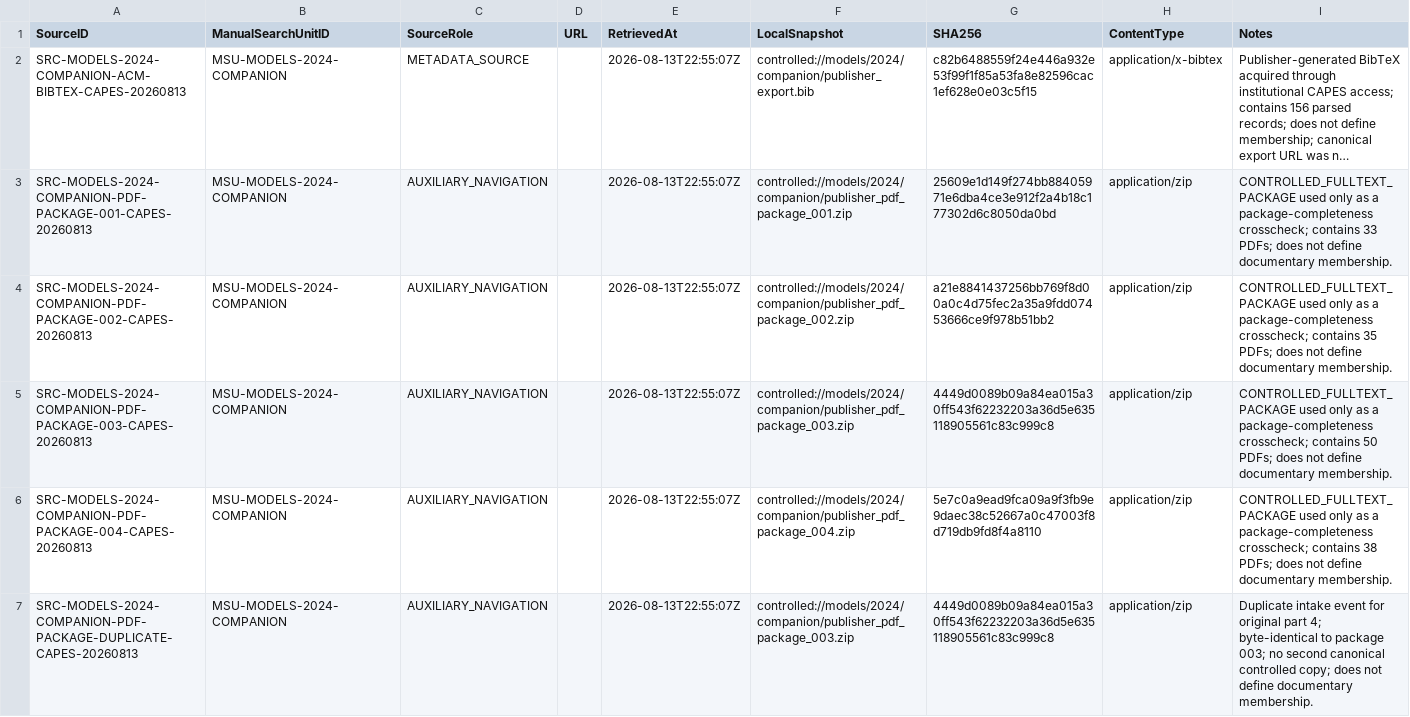
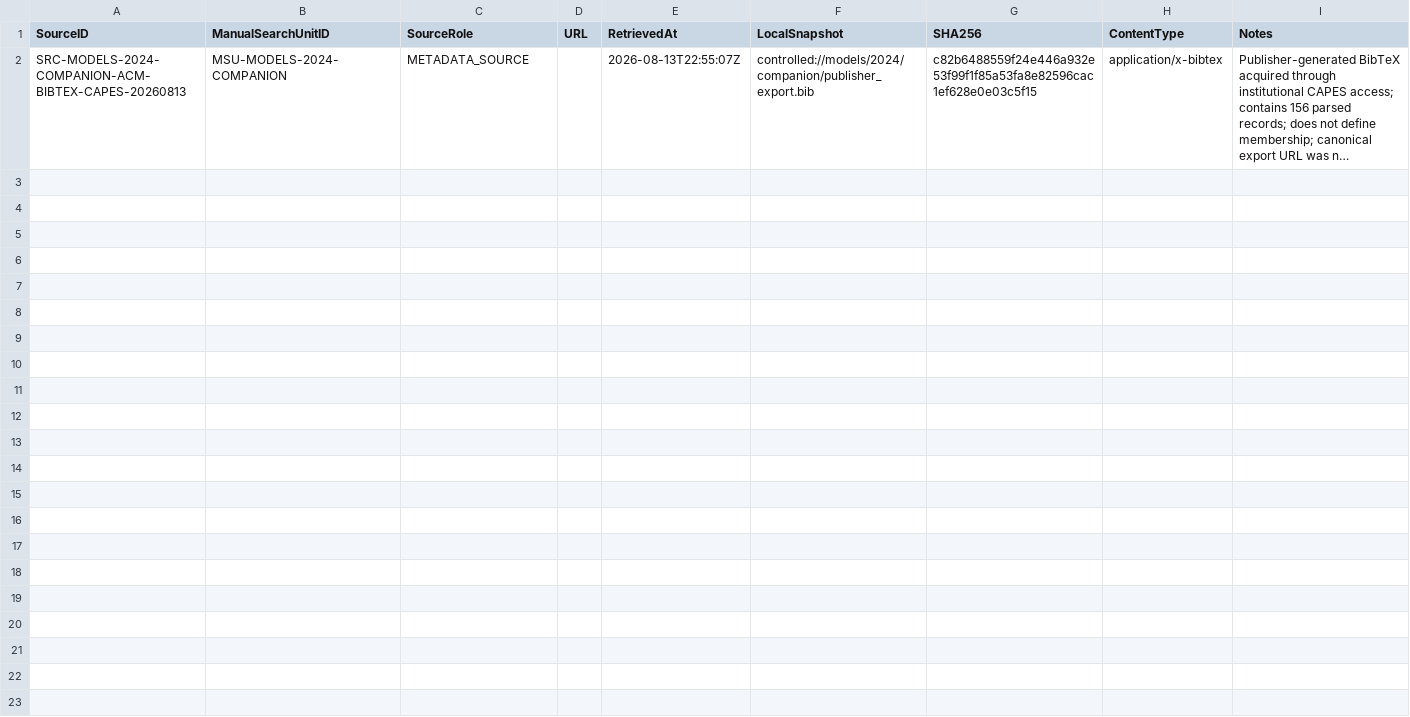
Before and after one commit to helaine-barreiros/uml-quality-study, a CSV file: search/manual/venues/models/2024/companion/source/source_manifest.csv, drawn as a sheet; long unchanged cells end in …; the diff names each change by its address in the sheet, - before the commit and + after, or states it on an @@ line.

Commit message:
docs: separate MODELS full-text packages from source manifests

```diff
--- a/search/manual/venues/models/2024/companion/source/source_manifest.csv
+++ b/search/manual/venues/models/2024/companion/source/source_manifest.csv
-row 3: SRC-MODELS-2024-COMPANION-PDF-PACKAGE-001-CAPES-20260813 | MSU-MODELS-2024-COMPANION | AUXILIARY_NAVIGATION |  | 2026-08-13T22:55:07Z | controlled://models/2024/companion/publisher_pdf_package_001.zip | 25609e1d149f274bb88405971e6dba4ce3e912f2a4b18c177302d6c8050da0bd | application/zip | CONTROLLED_FULLTEXT_PACKAGE used only as a package-completeness crosscheck; contains 33 PDFs; does not define documentary membership.
-row 4: SRC-MODELS-2024-COMPANION-PDF-PACKAGE-002-CAPES-20260813 | MSU-MODELS-2024-COMPANION | AUXILIARY_NAVIGATION |  | 2026-08-13T22:55:07Z | controlled://models/2024/companion/publisher_pdf_package_002.zip | a21e8841437256bb769f8d00a0c4d75fec2a35a9fdd07453666ce9f978b51bb2 | application/zip | CONTROLLED_FULLTEXT_PACKAGE used only as a package-completeness crosscheck; contains 35 PDFs; does not define documentary membership.
-row 5: SRC-MODELS-2024-COMPANION-PDF-PACKAGE-003-CAPES-20260813 | MSU-MODELS-2024-COMPANION | AUXILIARY_NAVIGATION |  | 2026-08-13T22:55:07Z | controlled://models/2024/companion/publisher_pdf_package_003.zip | 4449d0089b09a84ea015a30ff543f62232203a36d5e635118905561c83c999c8 | application/zip | CONTROLLED_FULLTEXT_PACKAGE used only as a package-completeness crosscheck; contains 50 PDFs; does not define documentary membership.
-row 6: SRC-MODELS-2024-COMPANION-PDF-PACKAGE-004-CAPES-20260813 | MSU-MODELS-2024-COMPANION | AUXILIARY_NAVIGATION |  | 2026-08-13T22:55:07Z | controlled://models/2024/companion/publisher_pdf_package_004.zip | 5e7c0a9ead9fca09a9f3fb9e9daec38c52667a0c47003f8d719db9fd8f4a8110 | application/zip | CONTROLLED_FULLTEXT_PACKAGE used only as a package-completeness crosscheck; contains 38 PDFs; does not define documentary membership.
-row 7: SRC-MODELS-2024-COMPANION-PDF-PACKAGE-DUPLICATE-CAPES-20260813 | MSU-MODELS-2024-COMPANION | AUXILIARY_NAVIGATION |  | 2026-08-13T22:55:07Z | controlled://models/2024/companion/publisher_pdf_package_003.zip | 4449d0089b09a84ea015a30ff543f62232203a36d5e635118905561c83c999c8 | application/zip | Duplicate intake event for original part 4; byte-identical to package 003; no second canonical controlled copy; does not define documentary membership.
```
Also changed, not shown: search/manual/manual_search_unit_registry.csv, search/manual/venues/models/2022/companion/source/source_manifest.csv, 9 other files.
